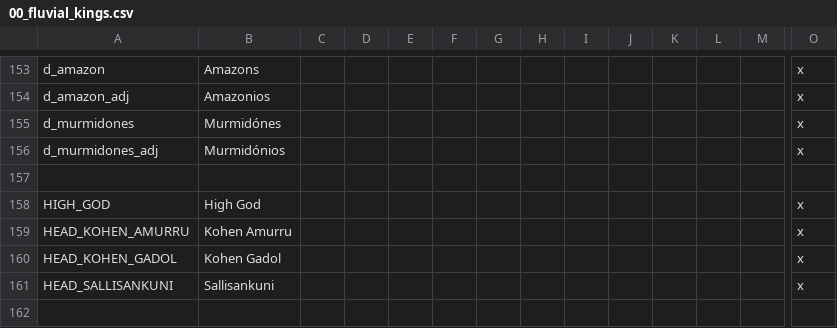
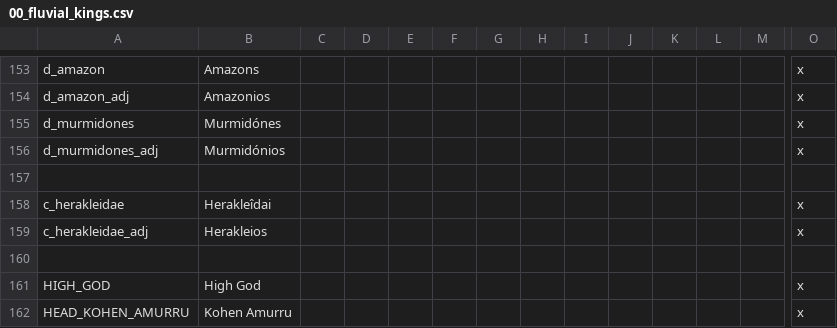
Before and after one commit to Conramagne/Bronze-Age-Mod, a CSV file: Fluvial Kings/localisation/00_fluvial_kings.csv, drawn as a sheet; only a part is shown, gaps mark what is left out; the shorter side is filled out with more unchanged rows; rows hold the shown columns only; the diff names each change by its address in the sheet, - before the commit and + after, or states it on an @@ line.

```diff
--- a/Fluvial Kings/localisation/00_fluvial_kings.csv
+++ b/Fluvial Kings/localisation/00_fluvial_kings.csv
+row 158: c_herakleidae | Herakleîdai |  |  |  |  |  |  |  |  |  |  |  | x
+row 159: c_herakleidae_adj | Herakleios |  |  |  |  |  |  |  |  |  |  |  | x
+row 160: (empty)
```
Also changed, not shown: Fluvial Kings/localisation/00_fk_events.csv, 14 other files.
